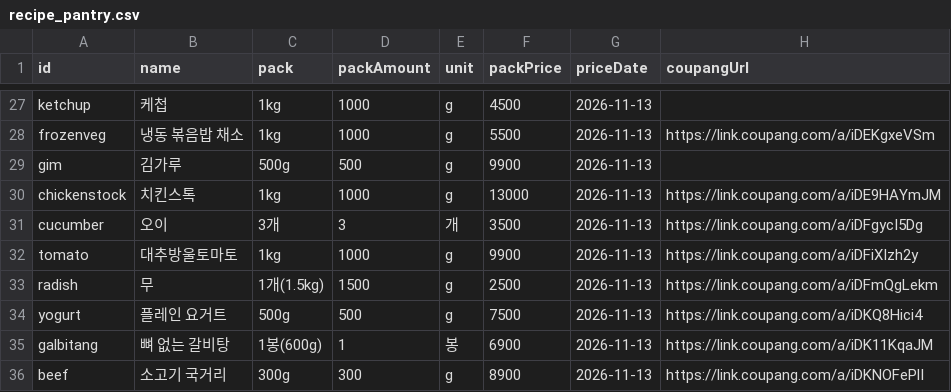
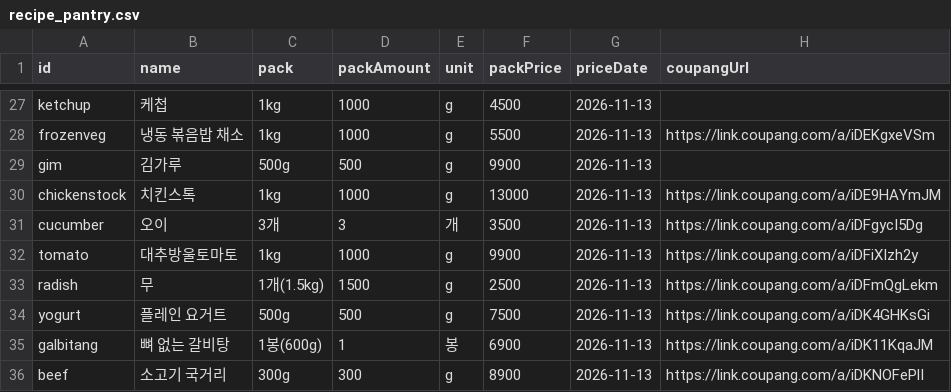
Before and after one commit to ckqudrnjs-beep/affiliate-pipeline, a CSV file: config/recipe_pantry.csv, drawn as a sheet; only a part is shown, gaps mark what is left out.

```diff
--- a/config/recipe_pantry.csv
+++ b/config/recipe_pantry.csv
@@ -33,3 +33,3 @@ tomato,대추방울토마토,1kg,1000,g,9900,2026-11-13,https://link.coupang.com
 radish,무,1개(1.5kg),1500,g,2500,2026-11-13,https://link.coupang.com/a/iDFmQgLekm
-yogurt,플레인 요거트,500g,500,g,7500,2026-11-13,https://link.coupang.com/a/iDKQ8Hici4
+yogurt,플레인 요거트,500g,500,g,7500,2026-11-13,https://link.coupang.com/a/iDK4GHKsGi
 galbitang,뼈 없는 갈비탕,1봉(600g),1,봉,6900,2026-11-13,https://link.coupang.com/a/iDK11KqaJM
```
